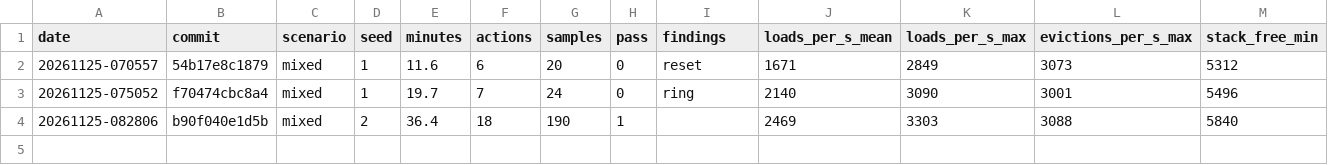
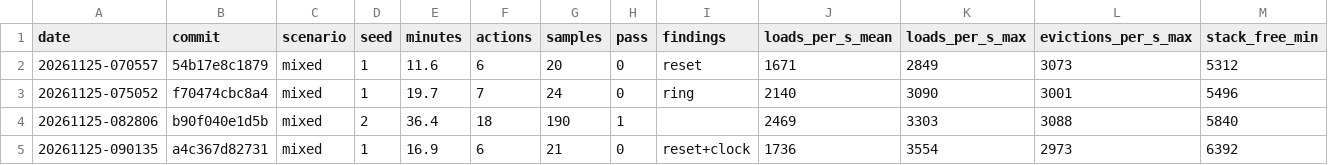
Before and after one commit to timschmidt/orpheus, a CSV file: metrics/soak/history.csv, drawn as a sheet; only a part is shown; rows hold the shown columns only; the diff names each change by its address in the sheet, - before the commit and + after, or states it on an @@ line.

```diff
--- a/metrics/soak/history.csv
+++ b/metrics/soak/history.csv
+row 5: 20261125-090135 | a4c367d82731 | mixed | 1 | 16.9 | 6 | 21 | 0 | reset+clock | 1736 | 3554 | 2973 | 6392
```
Also changed, not shown: 4 other files.
